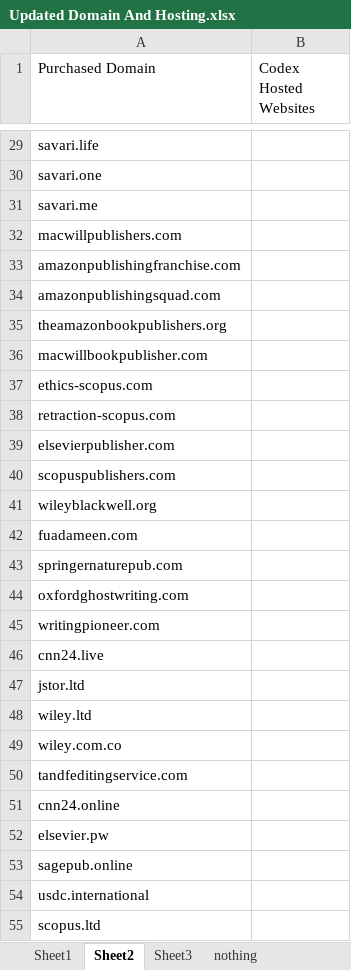
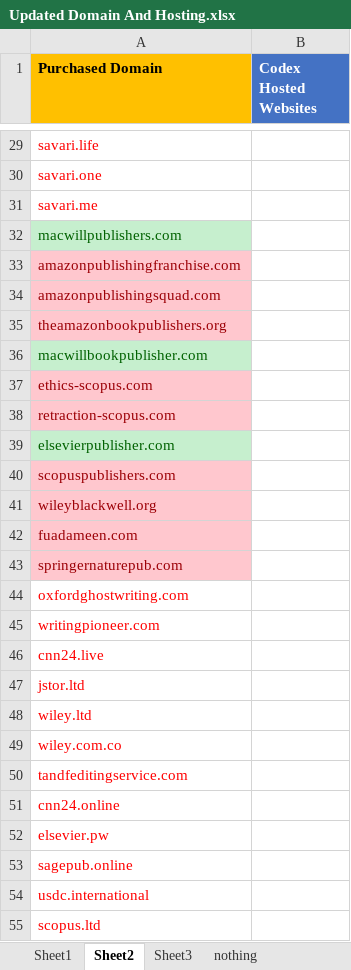
Before and after one commit to umerjamil-dev/Hydra-Landing-Page, an Excel workbook: uploads/Updated Domain And Hosting.xlsx, sheet Sheet2, drawn as a sheet; only a part is shown, gaps mark what is left out; values as stored, in another font and other column widths than the file's, no borders; the diff covers the shown part only; the diff names each change by its address in the sheet, - before the commit and + after, or states it on an @@ line.

```diff
--- a/uploads/Updated Domain And Hosting.xlsx (sheet Sheet2)
+++ b/uploads/Updated Domain And Hosting.xlsx (sheet Sheet2)
-A1 fill: none
+A1 fill: #FFC000
-A1:B1 bold: off
+A1:B1 bold: on
@@ B1 fill: none → #4472C4, text colour: black → #FFFFFF @@
-A29:A31 text colour: black
+A29:A31 text colour: #FF0000
@@ A32 fill: none → #C6EFCE, text colour: black → #006100 @@
@@ A33:A35 fill: none → #FFC7CE, text colour: black → #9C0006 @@
@@ A36 fill: none → #C6EFCE, text colour: black → #006100 @@
@@ A37:A38 fill: none → #FFC7CE, text colour: black → #9C0006 @@
@@ A39 fill: none → #C6EFCE, text colour: black → #006100 @@
@@ A40:A43 fill: none → #FFC7CE, text colour: black → #9C0006 @@
-A44:A55 text colour: black
+A44:A55 text colour: #FF0000
```
Also changed, not shown: cell formats elsewhere in this sheet, sheet Sheet1, charts or pictures, 2 other files.
